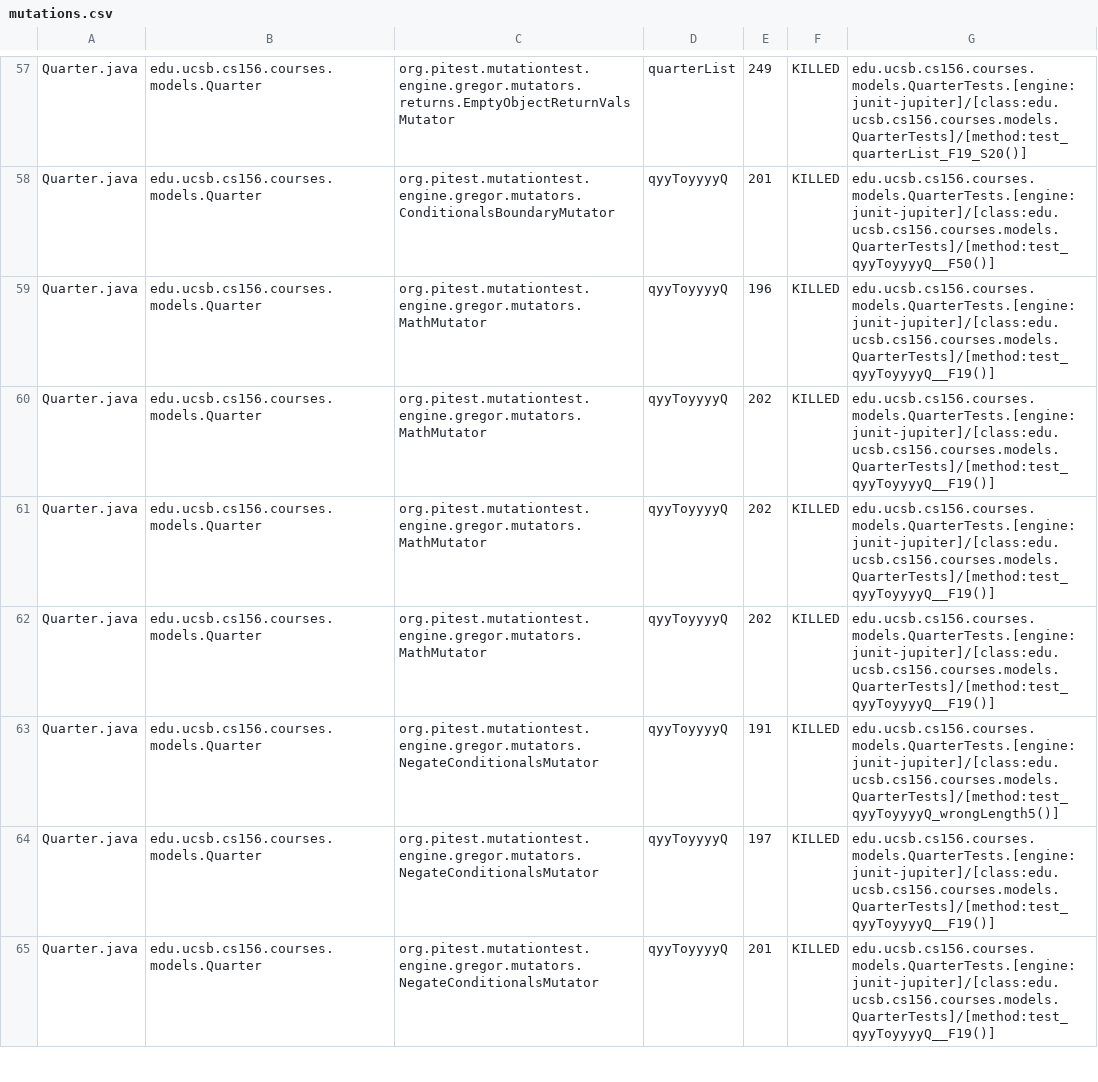
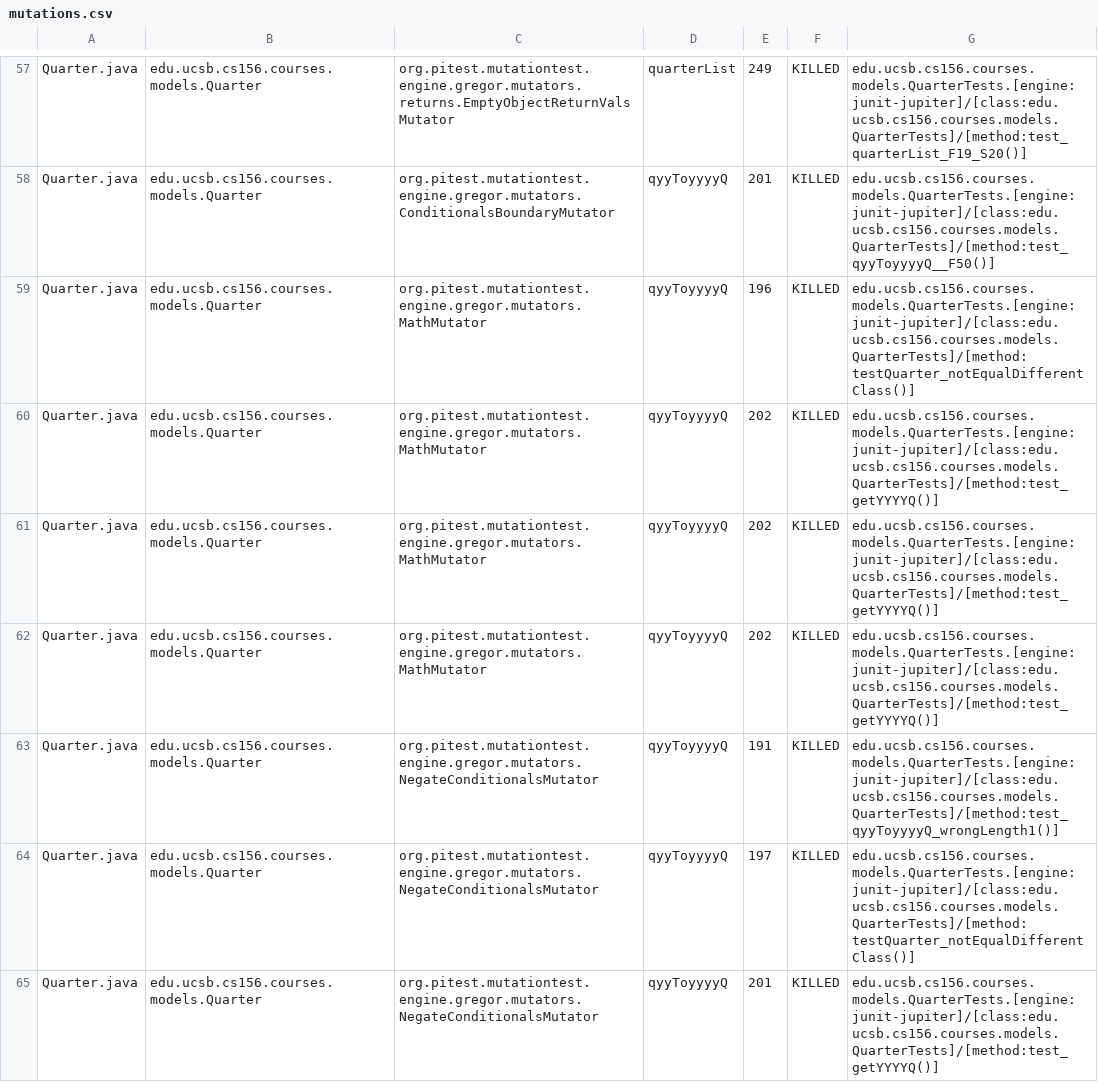
Before and after one commit to ucsb-cs156-w24/proj-courses-w24-5pm-1, a CSV file: prs/28/pitest/mutations.csv, drawn as a sheet; only a part is shown, gaps mark what is left out; the diff covers the shown part only.

Commit message:
Deploying to gh-pages from @ ucsb-cs156-w24/proj-courses-w24-5pm-1@c38c9a7b03608c71b6533df5243b6581ab4a1b79 🚀

```diff
--- a/prs/28/pitest/mutations.csv
+++ b/prs/28/pitest/mutations.csv
@@ -58,8 +58,8 @@ Quarter.java,edu.ucsb.cs156.courses.models.Quarter,org.pitest.mutationtest.engin
 Quarter.java,edu.ucsb.cs156.courses.models.Quarter,org.pitest.mutationtest.engine.gregor.mutators.ConditionalsBoundaryMutator,qyyToyyyyQ,201,KILLED,edu.ucsb.cs156.courses.models.QuarterTests.[engine:junit-jupiter]/[class:edu.ucsb.cs156.courses.models.QuarterTests]/[method:test_qyyToyyyyQ__F50()]
-Quarter.java,edu.ucsb.cs156.courses.models.Quarter,org.pitest.mutationtest.engine.gregor.mutators.MathMutator,qyyToyyyyQ,196,KILLED,edu.ucsb.cs156.courses.models.QuarterTests.[engine:junit-jupiter]/[class:edu.ucsb.cs156.courses.models.QuarterTests]/[method:test_qyyToyyyyQ__F19()]
-Quarter.java,edu.ucsb.cs156.courses.models.Quarter,org.pitest.mutationtest.engine.gregor.mutators.MathMutator,qyyToyyyyQ,202,KILLED,edu.ucsb.cs156.courses.models.QuarterTests.[engine:junit-jupiter]/[class:edu.ucsb.cs156.courses.models.QuarterTests]/[method:test_qyyToyyyyQ__F19()]
-Quarter.java,edu.ucsb.cs156.courses.models.Quarter,org.pitest.mutationtest.engine.gregor.mutators.MathMutator,qyyToyyyyQ,202,KILLED,edu.ucsb.cs156.courses.models.QuarterTests.[engine:junit-jupiter]/[class:edu.ucsb.cs156.courses.models.QuarterTests]/[method:test_qyyToyyyyQ__F19()]
-Quarter.java,edu.ucsb.cs156.courses.models.Quarter,org.pitest.mutationtest.engine.gregor.mutators.MathMutator,qyyToyyyyQ,202,KILLED,edu.ucsb.cs156.courses.models.QuarterTests.[engine:junit-jupiter]/[class:edu.ucsb.cs156.courses.models.QuarterTests]/[method:test_qyyToyyyyQ__F19()]
-Quarter.java,edu.ucsb.cs156.courses.models.Quarter,org.pitest.mutationtest.engine.gregor.mutators.NegateConditionalsMutator,qyyToyyyyQ,191,KILLED,edu.ucsb.cs156.courses.models.QuarterTests.[engine:junit-jupiter]/[class:edu.ucsb.cs156.courses.models.QuarterTests]/[method:test_qyyToyyyyQ_wrongLength5()]
-Quarter.java,edu.ucsb.cs156.courses.models.Quarter,org.pitest.mutationtest.engine.gregor.mutators.NegateConditionalsMutator,qyyToyyyyQ,197,KILLED,edu.ucsb.cs156.courses.models.QuarterTests.[engine:junit-jupiter]/[class:edu.ucsb.cs156.courses.models.QuarterTests]/[method:test_qyyToyyyyQ__F19()]
-Quarter.java,edu.ucsb.cs156.courses.models.Quarter,org.pitest.mutationtest.engine.gregor.mutators.NegateConditionalsMutator,qyyToyyyyQ,201,KILLED,edu.ucsb.cs156.courses.models.QuarterTests.[engine:junit-jupiter]/[class:edu.ucsb.cs156.courses.models.QuarterTests]/[method:test_qyyToyyyyQ__F19()]
+Quarter.java,edu.ucsb.cs156.courses.models.Quarter,org.pitest.mutationtest.engine.gregor.mutators.MathMutator,qyyToyyyyQ,196,KILLED,edu.ucsb.cs156.courses.models.QuarterTests.[engine:junit-jupiter]/[class:edu.ucsb.cs156.courses.models.QuarterTests]/[method:testQuarter_notEqualDifferentClass()]
+Quarter.java,edu.ucsb.cs156.courses.models.Quarter,org.pitest.mutationtest.engine.gregor.mutators.MathMutator,qyyToyyyyQ,202,KILLED,edu.ucsb.cs156.courses.models.QuarterTests.[engine:junit-jupiter]/[class:edu.ucsb.cs156.courses.models.QuarterTests]/[method:test_getYYYYQ()]
+Quarter.java,edu.ucsb.cs156.courses.models.Quarter,org.pitest.mutationtest.engine.gregor.mutators.MathMutator,qyyToyyyyQ,202,KILLED,edu.ucsb.cs156.courses.models.QuarterTests.[engine:junit-jupiter]/[class:edu.ucsb.cs156.courses.models.QuarterTests]/[method:test_getYYYYQ()]
+Quarter.java,edu.ucsb.cs156.courses.models.Quarter,org.pitest.mutationtest.engine.gregor.mutators.MathMutator,qyyToyyyyQ,202,KILLED,edu.ucsb.cs156.courses.models.QuarterTests.[engine:junit-jupiter]/[class:edu.ucsb.cs156.courses.models.QuarterTests]/[method:test_getYYYYQ()]
+Quarter.java,edu.ucsb.cs156.courses.models.Quarter,org.pitest.mutationtest.engine.gregor.mutators.NegateConditionalsMutator,qyyToyyyyQ,191,KILLED,edu.ucsb.cs156.courses.models.QuarterTests.[engine:junit-jupiter]/[class:edu.ucsb.cs156.courses.models.QuarterTests]/[method:test_qyyToyyyyQ_wrongLength1()]
+Quarter.java,edu.ucsb.cs156.courses.models.Quarter,org.pitest.mutationtest.engine.gregor.mutators.NegateConditionalsMutator,qyyToyyyyQ,197,KILLED,edu.ucsb.cs156.courses.models.QuarterTests.[engine:junit-jupiter]/[class:edu.ucsb.cs156.courses.models.QuarterTests]/[method:testQuarter_notEqualDifferentClass()]
+Quarter.java,edu.ucsb.cs156.courses.models.Quarter,org.pitest.mutationtest.engine.gregor.mutators.NegateConditionalsMutator,qyyToyyyyQ,201,KILLED,edu.ucsb.cs156.courses.models.QuarterTests.[engine:junit-jupiter]/[class:edu.ucsb.cs156.courses.models.QuarterTests]/[method:test_getYYYYQ()]
```
Also changed, not shown: 84 edited cells elsewhere in this file, 39 other files.
